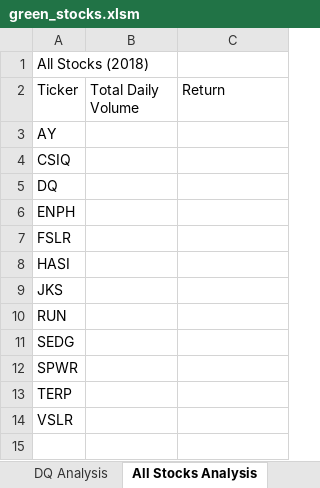
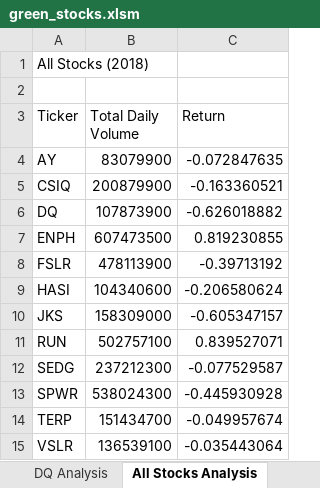
Before and after one commit to BenjaminRathke/stock-analysis, an Excel workbook: green_stocks.xlsm, sheet All Stocks Analysis, drawn as a sheet; values as stored, in another font and other column widths than the file's, no borders; addresses are those after the commit; the diff names each change by its address in the sheet, - before the commit and + after, or states it on an @@ line.

Commit message:
Uploading after a doozy of a debugging for one small missing line of code!

```diff
--- a/green_stocks.xlsm (sheet All Stocks Analysis)
+++ b/green_stocks.xlsm (sheet All Stocks Analysis)
+row 2: (empty)
-B4 (Total Daily Volume): (empty)
+B4 (Total Daily Volume): 83079900
-C4 (Return): (empty)
+C4 (Return): -0.072847635
-B5 (Total Daily Volume): (empty)
+B5 (Total Daily Volume): 200879900
-C5 (Return): (empty)
+C5 (Return): -0.163360521
-B6 (Total Daily Volume): (empty)
+B6 (Total Daily Volume): 107873900
-C6 (Return): (empty)
+C6 (Return): -0.626018882
-B7 (Total Daily Volume): (empty)
+B7 (Total Daily Volume): 607473500
-C7 (Return): (empty)
+C7 (Return): 0.819230855
-B8 (Total Daily Volume): (empty)
+B8 (Total Daily Volume): 478113900
-C8 (Return): (empty)
+C8 (Return): -0.39713192
-B9 (Total Daily Volume): (empty)
+B9 (Total Daily Volume): 104340600
-C9 (Return): (empty)
+C9 (Return): -0.206580624
-B10 (Total Daily Volume): (empty)
+B10 (Total Daily Volume): 158309000
-C10 (Return): (empty)
+C10 (Return): -0.605347157
-B11 (Total Daily Volume): (empty)
+B11 (Total Daily Volume): 502757100
-C11 (Return): (empty)
+C11 (Return): 0.839527071
-B12 (Total Daily Volume): (empty)
+B12 (Total Daily Volume): 237212300
-C12 (Return): (empty)
+C12 (Return): -0.077529587
-B13 (Total Daily Volume): (empty)
+B13 (Total Daily Volume): 538024300
-C13 (Return): (empty)
+C13 (Return): -0.445930928
-B14 (Total Daily Volume): (empty)
+B14 (Total Daily Volume): 151434700
-C14 (Return): (empty)
+C14 (Return): -0.049957674
-B15 (Total Daily Volume): (empty)
+B15 (Total Daily Volume): 136539100
-C15 (Return): (empty)
+C15 (Return): -0.035443064
```
